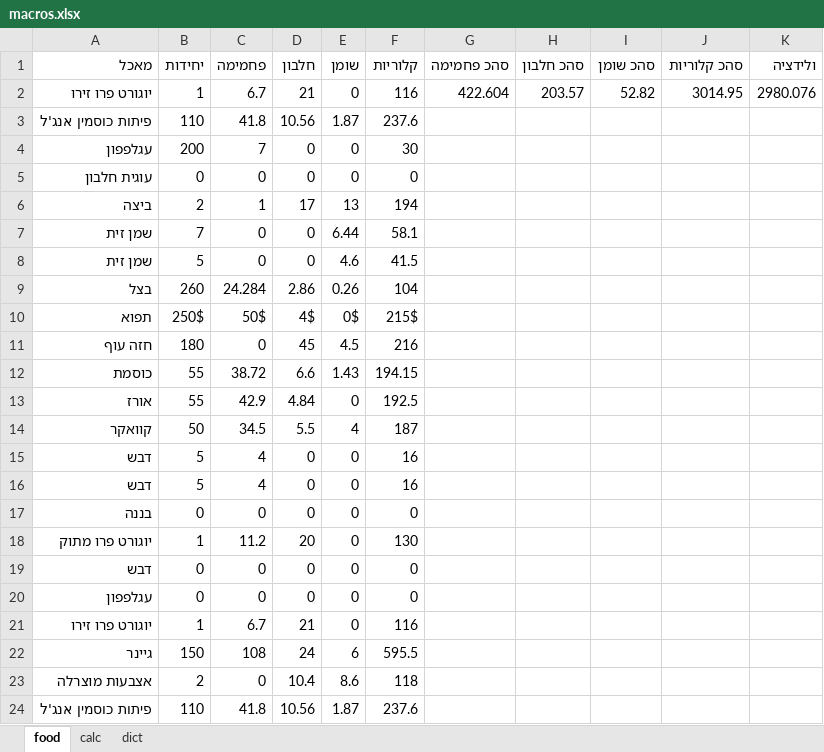
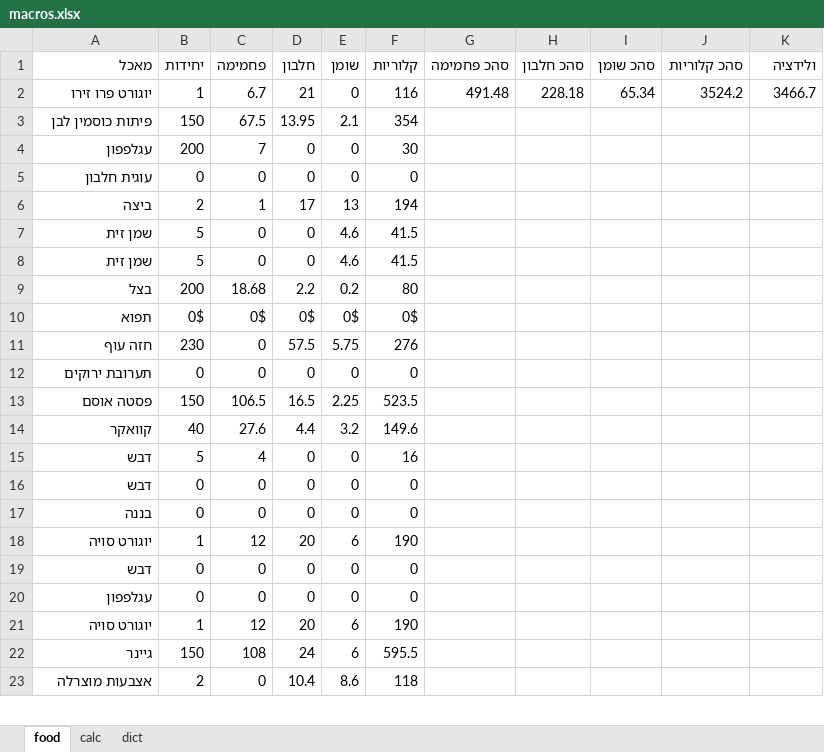
Before and after one commit to dani-yakir/macros, an Excel workbook: macros.xlsx, sheet food, drawn as a sheet; only a part is shown; values as stored, in another font and other column widths than the file's, no borders; charts and pictures not drawn; removed rows and columns are numbered as before the commit, all else as after; the diff covers the shown part only; the diff names each change by its address in the sheet, - before the commit and + after, or states it on an @@ line.

```diff
--- a/macros.xlsx (sheet food)
+++ b/macros.xlsx (sheet food)
-G2 (סהכ פחמימה): 422.604
+G2 (סהכ פחמימה): 491.48
-H2 (סהכ חלבון): 203.57
+H2 (סהכ חלבון): 228.18
-I2 (סהכ שומן): 52.82
+I2 (סהכ שומן): 65.34
-J2 (סהכ קלוריות): 3014.95
+J2 (סהכ קלוריות): 3524.2
-K2 (ולידציה): 2980.076
+K2 (ולידציה): 3466.7
-row 3: פיתות כוסמין אנג'ל | 110 | 41.8 | 10.56 | 1.87 | 237.6
+row 3: פיתות כוסמין לבן | 150 | 67.5 | 13.95 | 2.1 | 354
-row 7: שמן זית | 7 | 0 | 0 | 6.44 | 58.1
-row 9: בצל | 260 | 24.284 | 2.86 | 0.26 | 104
+row 8: שמן זית | 5 | 0 | 0 | 4.6 | 41.5
+row 9: בצל | 200 | 18.68 | 2.2 | 0.2 | 80
-B10 (יחידות): 250$
+B10 (יחידות): 0$
-C10 (פחמימה): 50$
+C10 (פחמימה): 0$
-D10 (חלבון): 4$
+D10 (חלבון): 0$
-F10 (קלוריות): 215$
+F10 (קלוריות): 0$
-B11 (יחידות): 180
+B11 (יחידות): 230
-D11 (חלבון): 45
+D11 (חלבון): 57.5
-E11 (שומן): 4.5
+E11 (שומן): 5.75
-F11 (קלוריות): 216
+F11 (קלוריות): 276
-row 12: כוסמת | 55 | 38.72 | 6.6 | 1.43 | 194.15
-row 13: אורז | 55 | 42.9 | 4.84 | 0 | 192.5
-row 14: קוואקר | 50 | 34.5 | 5.5 | 4 | 187
+row 12: תערובת ירוקים | 0 | 0 | 0 | 0 | 0
+row 13: פסטה אוסם | 150 | 106.5 | 16.5 | 2.25 | 523.5
+row 14: קוואקר | 40 | 27.6 | 4.4 | 3.2 | 149.6
-row 16: דבש | 5 | 4 | 0 | 0 | 16
+row 16: דבש | 0 | 0 | 0 | 0 | 0
-row 18: יוגורט פרו מתוק | 1 | 11.2 | 20 | 0 | 130
+row 18: יוגורט סויה | 1 | 12 | 20 | 6 | 190
-row 21: יוגורט פרו זירו | 1 | 6.7 | 21 | 0 | 116
+row 21: יוגורט סויה | 1 | 12 | 20 | 6 | 190
-row 24: פיתות כוסמין אנג'ל | 110 | 41.8 | 10.56 | 1.87 | 237.6
```
Also changed, not shown: 2 added rows, 1 removed row and 1 edited cell elsewhere in this sheet, sheet calc, sheet dict, formulas that keep their value, 2 other files.
